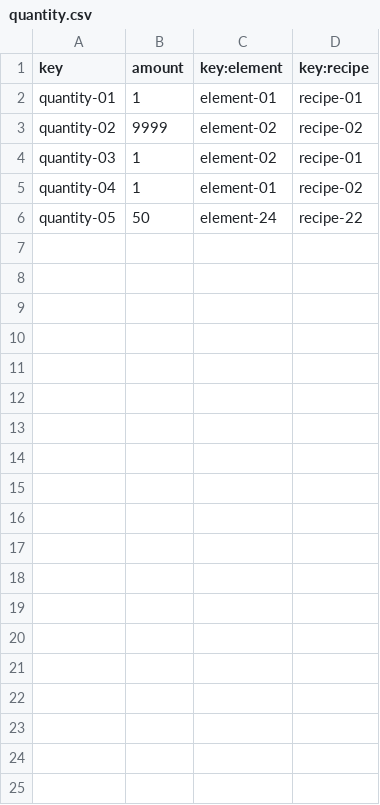
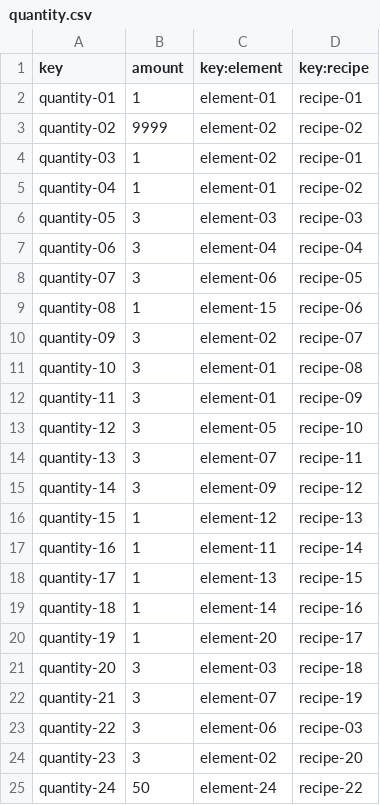
Before and after one commit to GregoOS/Acme-Recipes, a CSV file: src/main/webapp/WEB-INF/resources/sample-data/quantity.csv, drawn as a sheet.

```diff
--- a/src/main/webapp/WEB-INF/resources/sample-data/quantity.csv
+++ b/src/main/webapp/WEB-INF/resources/sample-data/quantity.csv
@@ -5,2 +5,21 @@ quantity-03,1,element-02,recipe-01
 quantity-04,1,element-01,recipe-02
-quantity-05,50,element-24,recipe-22
+quantity-05,3,element-03,recipe-03
+quantity-06,3,element-04,recipe-04
+quantity-07,3,element-06,recipe-05
+quantity-08,1,element-15,recipe-06
+quantity-09,3,element-02,recipe-07
+quantity-10,3,element-01,recipe-08
+quantity-11,3,element-01,recipe-09
+quantity-12,3,element-05,recipe-10
+quantity-13,3,element-07,recipe-11
+quantity-14,3,element-09,recipe-12
+quantity-15,1,element-12,recipe-13
+quantity-16,1,element-11,recipe-14
+quantity-17,1,element-13,recipe-15
+quantity-18,1,element-14,recipe-16
+quantity-19,1,element-20,recipe-17
+quantity-20,3,element-03,recipe-18
+quantity-21,3,element-07,recipe-19
+quantity-22,3,element-06,recipe-03
+quantity-23,3,element-02,recipe-20
+quantity-24,50,element-24,recipe-22
```
Also changed, not shown: 1 other file.
